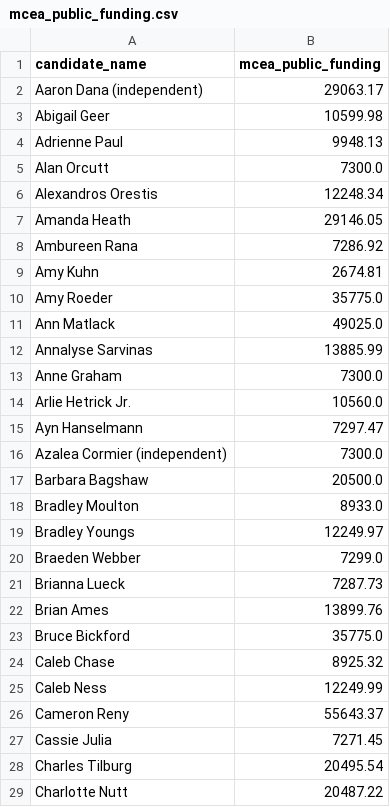
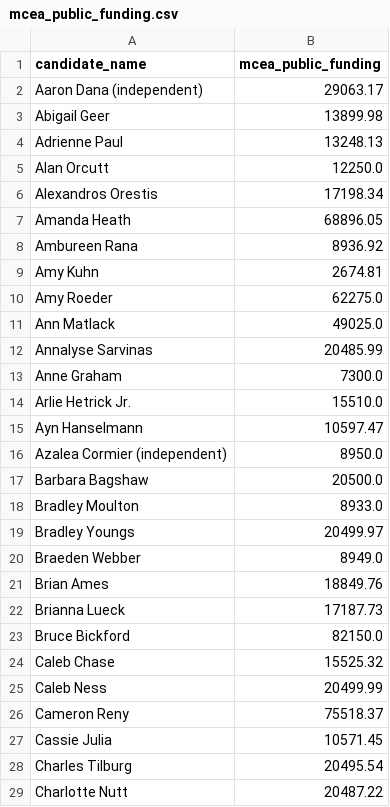
Before and after one commit to aarushisahejpal/maine-monitor-campaign-finance, a CSV file: viz/data/clean/mcea_public_funding.csv, drawn as a sheet; only a part is shown; the diff covers the shown part only.

Commit message:
Update MCEA supplemental payments: 113 candidates, +$1.15M Pre-General funding
Scraped 42-Day Pre-General and 11-Day Pre-General MCEA filings for all
221 clean election candidates. 113 received new supplemental payments
totaling $1,152,200. Total MCEA public funding now $4,335,641.

```diff
--- a/viz/data/clean/mcea_public_funding.csv
+++ b/viz/data/clean/mcea_public_funding.csv
@@ -2,27 +2,27 @@ candidate_name,mcea_public_funding
 Aaron Dana (independent),29063.17
-Abigail Geer,10599.98
-Adrienne Paul,9948.13
-Alan Orcutt,7300.0
-Alexandros Orestis,12248.34
-Amanda Heath,29146.05
-Ambureen Rana,7286.92
+Abigail Geer,13899.98
+Adrienne Paul,13248.13
+Alan Orcutt,12250.0
+Alexandros Orestis,17198.34
+Amanda Heath,68896.05
+Ambureen Rana,8936.92
 Amy Kuhn,2674.81
-Amy Roeder,35775.0
+Amy Roeder,62275.0
 Ann Matlack,49025.0
-Annalyse Sarvinas,13885.99
+Annalyse Sarvinas,20485.99
 Anne Graham,7300.0
-Arlie Hetrick Jr.,10560.0
-Ayn Hanselmann,7297.47
-Azalea Cormier (independent),7300.0
+Arlie Hetrick Jr.,15510.0
+Ayn Hanselmann,10597.47
+Azalea Cormier (independent),8950.0
 Barbara Bagshaw,20500.0
 Bradley Moulton,8933.0
-Bradley Youngs,12249.97
-Braeden Webber,7299.0
-Brianna Lueck,7287.73
-Brian Ames,13899.76
-Bruce Bickford,35775.0
-Caleb Chase,8925.32
-Caleb Ness,12249.99
-Cameron Reny,55643.37
-Cassie Julia,7271.45
+Bradley Youngs,20499.97
+Braeden Webber,8949.0
+Brian Ames,18849.76
+Brianna Lueck,17187.73
+Bruce Bickford,82150.0
+Caleb Chase,15525.32
+Caleb Ness,20499.99
+Cameron Reny,75518.37
+Cassie Julia,10571.45
 Charles Tilburg,20495.54
```
Also changed, not shown: 18 added rows, 18 removed rows, 10 moved rows and 75 edited cells elsewhere in this file, 1 other file.
